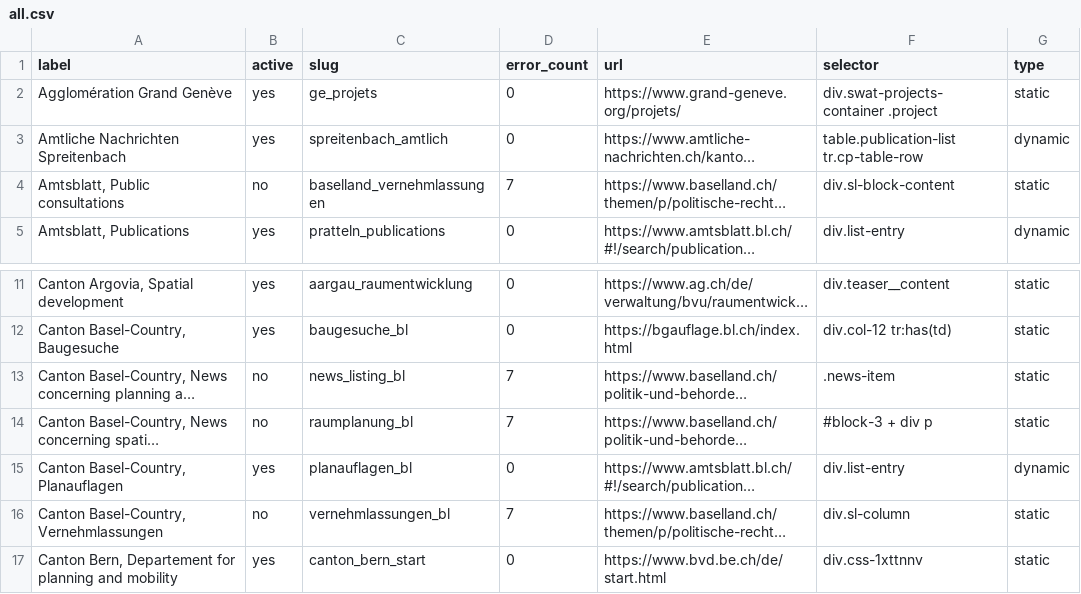
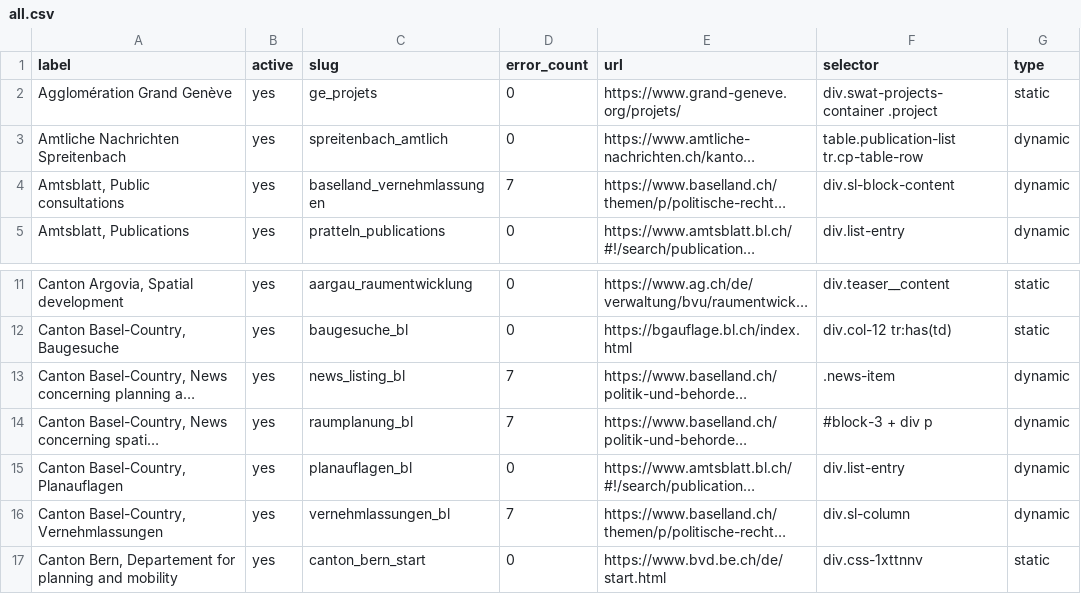
Before and after one commit to ebp-group/website-keyword-monitor, a CSV file: csv/all.csv, drawn as a sheet; only a part is shown, gaps mark what is left out; long unchanged cells end in …; the diff names each change by its address in the sheet, - before the commit and + after, or states it on an @@ line.

Commit message:
Update all.csv

```diff
--- a/csv/all.csv
+++ b/csv/all.csv
-B4 (active): no
+B4 (active): yes
-G4 (type): static
+G4 (type): dynamic
-B13:B14 (active): no
+B13:B14 (active): yes
-G13:G14 (type): static
+G13:G14 (type): dynamic
-B16 (active): no
+B16 (active): yes
-G16 (type): static
+G16 (type): dynamic
```
